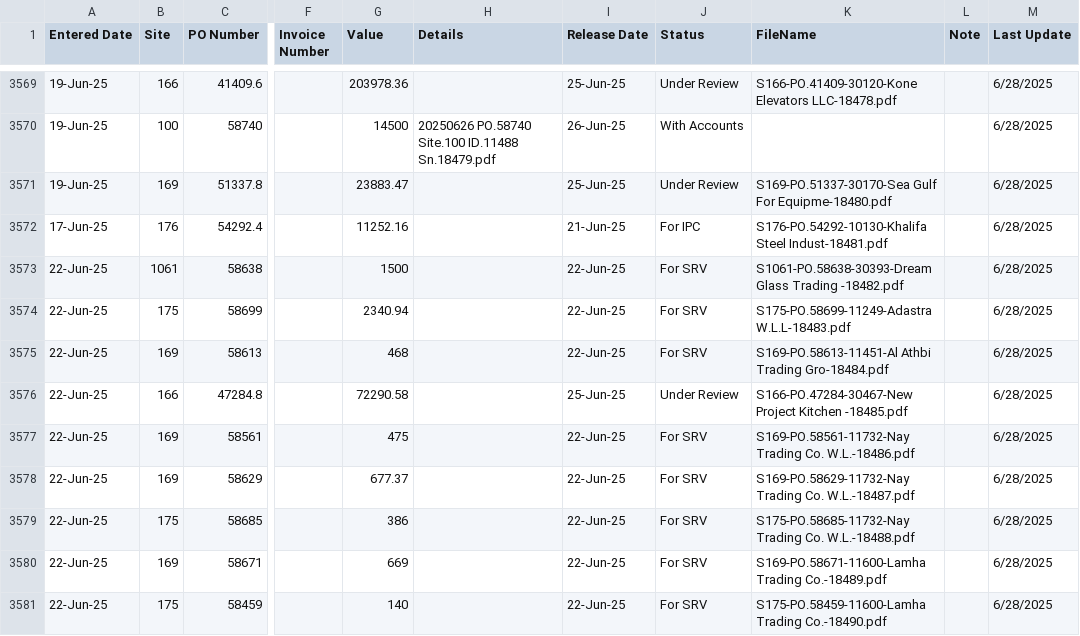
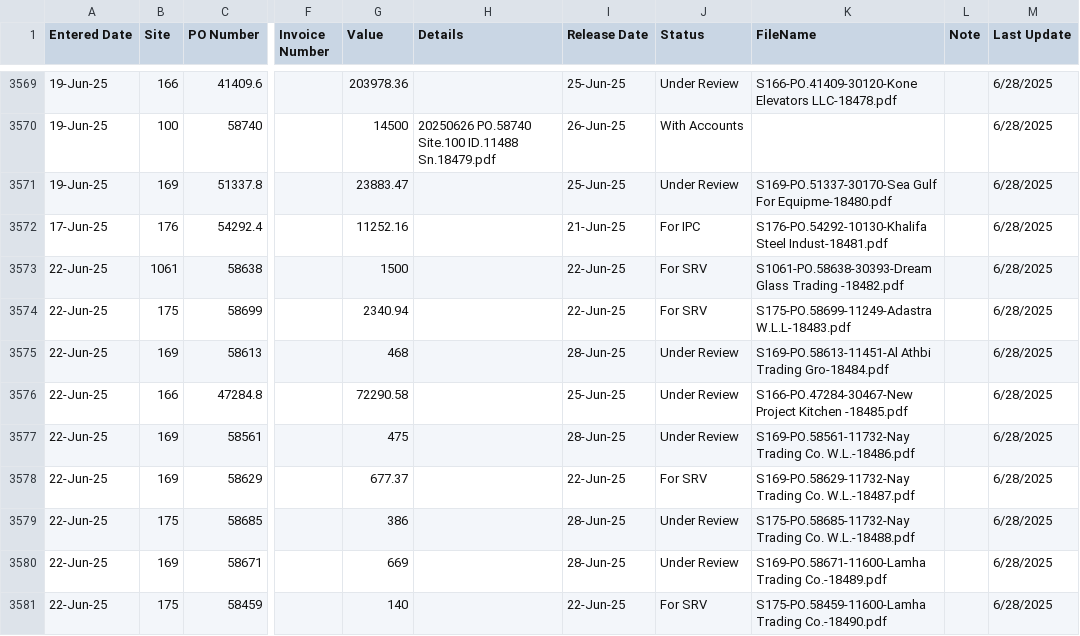
Before and after one commit to DC-database/Invoice, a CSV file: records_2025.csv, drawn as a sheet; only a part is shown, gaps mark what is left out; the diff covers the shown part only; the diff names each change by its address in the sheet, - before the commit and + after, or states it on an @@ line.

```diff
--- a/records_2025.csv
+++ b/records_2025.csv
-I3575 (Release Date): 22-Jun-25
+I3575 (Release Date): 28-Jun-25
-J3575 (Status): For SRV
+J3575 (Status): Under Review
-I3577 (Release Date): 22-Jun-25
+I3577 (Release Date): 28-Jun-25
-J3577 (Status): For SRV
+J3577 (Status): Under Review
-I3579:I3580 (Release Date): 22-Jun-25
+I3579:I3580 (Release Date): 28-Jun-25
-J3579:J3580 (Status): For SRV
+J3579:J3580 (Status): Under Review
```
Also changed, not shown: 8 added rows and 46 edited cells elsewhere in this file.
